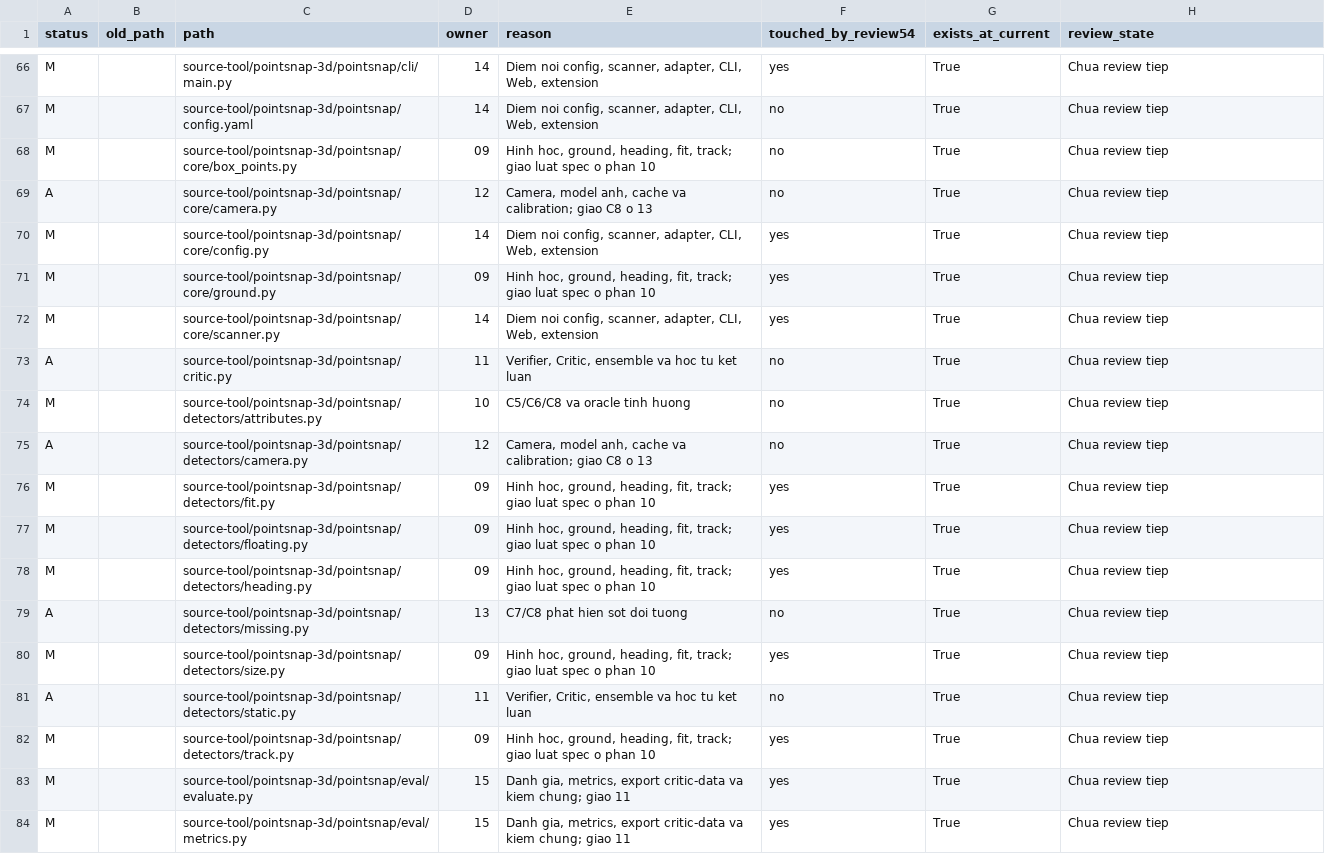
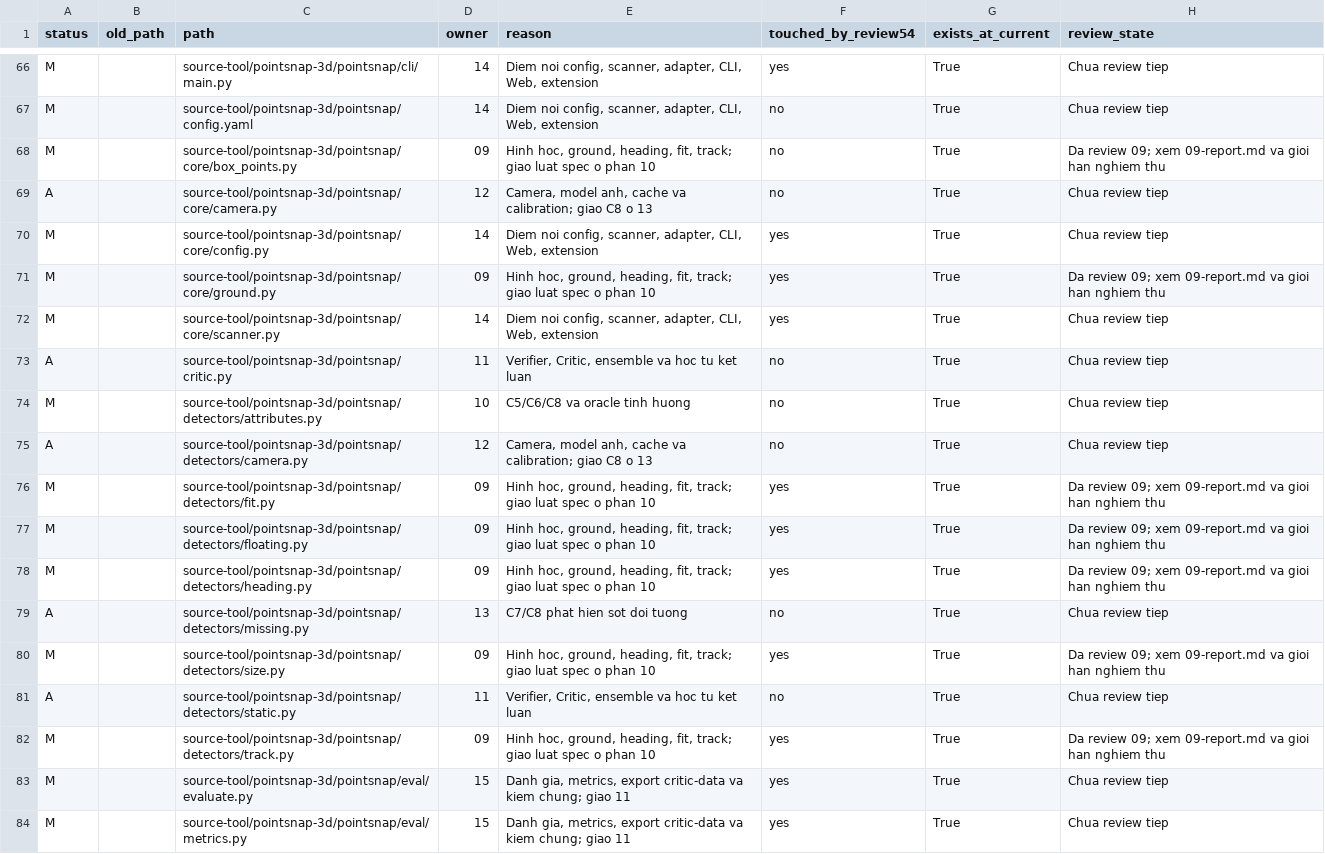
Before and after one commit to BanhKhuc04/P-029-v2, a TSV file: review/2026-10-13/scope-inventory.tsv, drawn as a sheet; only a part is shown, gaps mark what is left out; the diff covers the shown part only.

Commit message:
docs(review09): bao cao ket qua va ban giao geometry

```diff
--- a/review/2026-10-13/scope-inventory.tsv
+++ b/review/2026-10-13/scope-inventory.tsv
@@ -67,6 +67,6 @@
 "M"	""	"source-tool/pointsnap-3d/pointsnap/config.yaml"	"14"	"Diem noi config, scanner, adapter, CLI, Web, extension"	"no"	"True"	"Chua review tiep"
-"M"	""	"source-tool/pointsnap-3d/pointsnap/core/box_points.py"	"09"	"Hinh hoc, ground, heading, fit, track; giao luat spec o phan 10"	"no"	"True"	"Chua review tiep"
+"M"	""	"source-tool/pointsnap-3d/pointsnap/core/box_points.py"	"09"	"Hinh hoc, ground, heading, fit, track; giao luat spec o phan 10"	"no"	"True"	"Da review 09; xem 09-report.md va gioi han nghiem thu"
 "A"	""	"source-tool/pointsnap-3d/pointsnap/core/camera.py"	"12"	"Camera, model anh, cache va calibration; giao C8 o 13"	"no"	"True"	"Chua review tiep"
 "M"	""	"source-tool/pointsnap-3d/pointsnap/core/config.py"	"14"	"Diem noi config, scanner, adapter, CLI, Web, extension"	"yes"	"True"	"Chua review tiep"
-"M"	""	"source-tool/pointsnap-3d/pointsnap/core/ground.py"	"09"	"Hinh hoc, ground, heading, fit, track; giao luat spec o phan 10"	"yes"	"True"	"Chua review tiep"
+"M"	""	"source-tool/pointsnap-3d/pointsnap/core/ground.py"	"09"	"Hinh hoc, ground, heading, fit, track; giao luat spec o phan 10"	"yes"	"True"	"Da review 09; xem 09-report.md va gioi han nghiem thu"
 "M"	""	"source-tool/pointsnap-3d/pointsnap/core/scanner.py"	"14"	"Diem noi config, scanner, adapter, CLI, Web, extension"	"yes"	"True"	"Chua review tiep"
@@ -75,9 +75,9 @@
 "A"	""	"source-tool/pointsnap-3d/pointsnap/detectors/camera.py"	"12"	"Camera, model anh, cache va calibration; giao C8 o 13"	"no"	"True"	"Chua review tiep"
-"M"	""	"source-tool/pointsnap-3d/pointsnap/detectors/fit.py"	"09"	"Hinh hoc, ground, heading, fit, track; giao luat spec o phan 10"	"yes"	"True"	"Chua review tiep"
-"M"	""	"source-tool/pointsnap-3d/pointsnap/detectors/floating.py"	"09"	"Hinh hoc, ground, heading, fit, track; giao luat spec o phan 10"	"yes"	"True"	"Chua review tiep"
-"M"	""	"source-tool/pointsnap-3d/pointsnap/detectors/heading.py"	"09"	"Hinh hoc, ground, heading, fit, track; giao luat spec o phan 10"	"yes"	"True"	"Chua review tiep"
+"M"	""	"source-tool/pointsnap-3d/pointsnap/detectors/fit.py"	"09"	"Hinh hoc, ground, heading, fit, track; giao luat spec o phan 10"	"yes"	"True"	"Da review 09; xem 09-report.md va gioi han nghiem thu"
+"M"	""	"source-tool/pointsnap-3d/pointsnap/detectors/floating.py"	"09"	"Hinh hoc, ground, heading, fit, track; giao luat spec o phan 10"	"yes"	"True"	"Da review 09; xem 09-report.md va gioi han nghiem thu"
+"M"	""	"source-tool/pointsnap-3d/pointsnap/detectors/heading.py"	"09"	"Hinh hoc, ground, heading, fit, track; giao luat spec o phan 10"	"yes"	"True"	"Da review 09; xem 09-report.md va gioi han nghiem thu"
 "A"	""	"source-tool/pointsnap-3d/pointsnap/detectors/missing.py"	"13"	"C7/C8 phat hien sot doi tuong"	"no"	"True"	"Chua review tiep"
-"M"	""	"source-tool/pointsnap-3d/pointsnap/detectors/size.py"	"09"	"Hinh hoc, ground, heading, fit, track; giao luat spec o phan 10"	"yes"	"True"	"Chua review tiep"
+"M"	""	"source-tool/pointsnap-3d/pointsnap/detectors/size.py"	"09"	"Hinh hoc, ground, heading, fit, track; giao luat spec o phan 10"	"yes"	"True"	"Da review 09; xem 09-report.md va gioi han nghiem thu"
 "A"	""	"source-tool/pointsnap-3d/pointsnap/detectors/static.py"	"11"	"Verifier, Critic, ensemble va hoc tu ket luan"	"no"	"True"	"Chua review tiep"
-"M"	""	"source-tool/pointsnap-3d/pointsnap/detectors/track.py"	"09"	"Hinh hoc, ground, heading, fit, track; giao luat spec o phan 10"	"yes"	"True"	"Chua review tiep"
+"M"	""	"source-tool/pointsnap-3d/pointsnap/detectors/track.py"	"09"	"Hinh hoc, ground, heading, fit, track; giao luat spec o phan 10"	"yes"	"True"	"Da review 09; xem 09-report.md va gioi han nghiem thu"
 "M"	""	"source-tool/pointsnap-3d/pointsnap/eval/evaluate.py"	"15"	"Danh gia, metrics, export critic-data va kiem chung; giao 11"	"yes"	"True"	"Chua review tiep"
```
Also changed, not shown: 6 edited cells elsewhere in this file, 12 other files.
